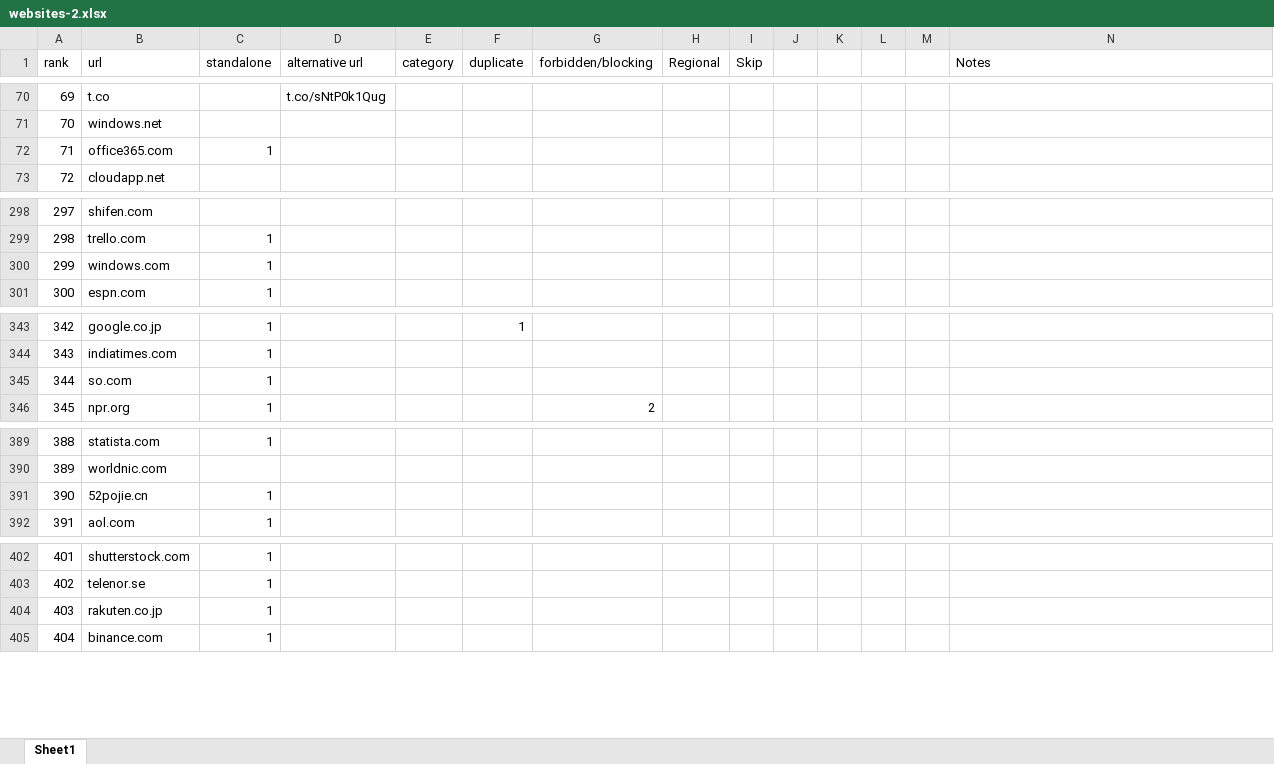
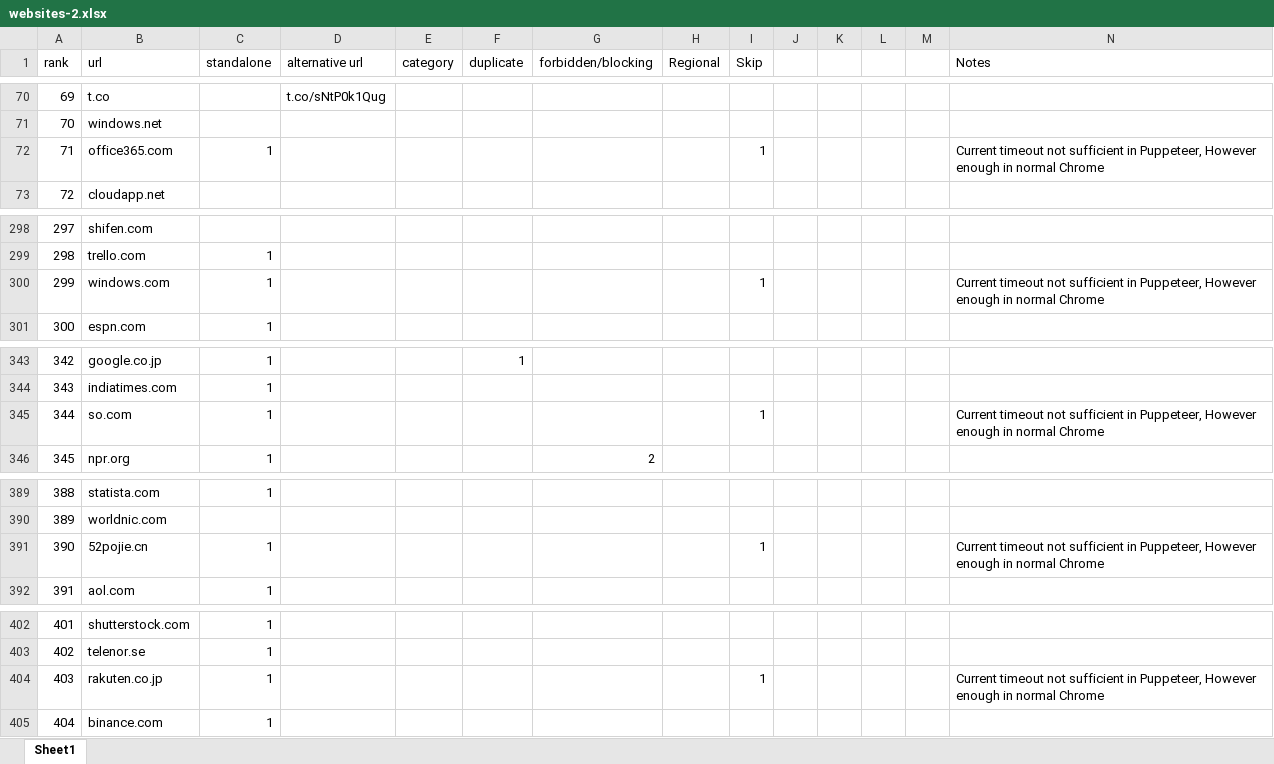
Before and after one commit to NikolajHansen23/netreach, an Excel workbook: data/websites-2.xlsx, sheet Sheet1, drawn as a sheet; only a part is shown, gaps mark what is left out; values as stored, in another font and other column widths than the file's, no borders; the diff covers the shown part only; the diff names each change by its address in the sheet, - before the commit and + after, or states it on an @@ line.

Commit message:
Skip some unreachable websites

```diff
--- a/data/websites-2.xlsx (sheet Sheet1)
+++ b/data/websites-2.xlsx (sheet Sheet1)
-I72 (Skip): (empty)
+I72 (Skip): 1
-N72 (Notes): (empty)
+N72 (Notes): Current timeout not sufficient in Puppeteer, However enough in normal Chrome
-I300 (Skip): (empty)
+I300 (Skip): 1
-N300 (Notes): (empty)
+N300 (Notes): Current timeout not sufficient in Puppeteer, However enough in normal Chrome
-I345 (Skip): (empty)
+I345 (Skip): 1
-N345 (Notes): (empty)
+N345 (Notes): Current timeout not sufficient in Puppeteer, However enough in normal Chrome
-I391 (Skip): (empty)
+I391 (Skip): 1
-N391 (Notes): (empty)
+N391 (Notes): Current timeout not sufficient in Puppeteer, However enough in normal Chrome
-I404 (Skip): (empty)
+I404 (Skip): 1
-N404 (Notes): (empty)
+N404 (Notes): Current timeout not sufficient in Puppeteer, However enough in normal Chrome
```
Also changed, not shown: 33 edited cells and cell formats elsewhere in this sheet, 2 other files.
